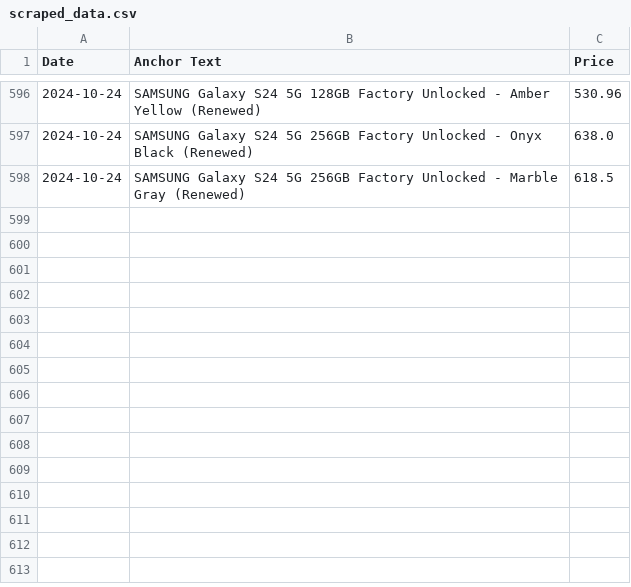
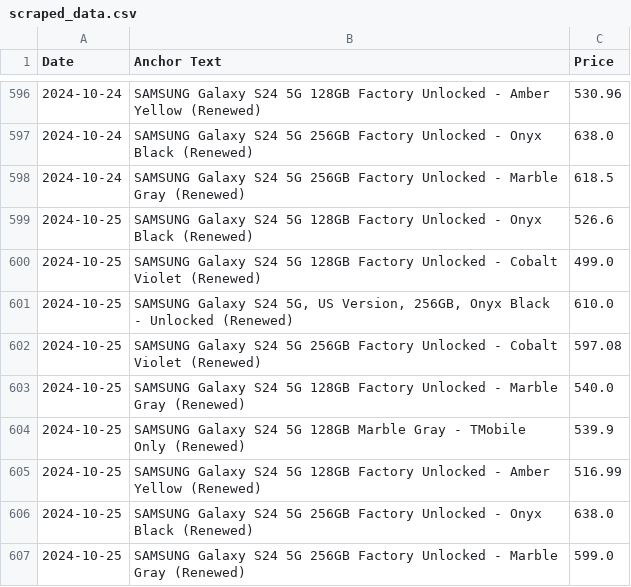
Before and after one commit to morilucas/camel, a CSV file: scraped_data.csv, drawn as a sheet; only a part is shown, gaps mark what is left out.

Commit message:
Automated commit with scraped data

```diff
--- a/scraped_data.csv
+++ b/scraped_data.csv
@@ -598 +598,10 @@ Date,Anchor Text,Price
 2024-10-24,SAMSUNG Galaxy S24 5G 256GB Factory Unlocked - Marble Gray (Renewed),618.5
+2024-10-25,SAMSUNG Galaxy S24 5G 128GB Factory Unlocked - Onyx Black (Renewed),526.6
+2024-10-25,SAMSUNG Galaxy S24 5G 128GB Factory Unlocked - Cobalt Violet (Renewed),499.0
+2024-10-25,"SAMSUNG Galaxy S24 5G, US Version, 256GB, Onyx Black - Unlocked (Renewed)",610.0
+2024-10-25,SAMSUNG Galaxy S24 5G 256GB Factory Unlocked - Cobalt Violet (Renewed),597.08
+2024-10-25,SAMSUNG Galaxy S24 5G 128GB Factory Unlocked - Marble Gray (Renewed),540.0
+2024-10-25,SAMSUNG Galaxy S24 5G 128GB Marble Gray - TMobile Only (Renewed),539.9
+2024-10-25,SAMSUNG Galaxy S24 5G 128GB Factory Unlocked - Amber Yellow (Renewed),516.99
+2024-10-25,SAMSUNG Galaxy S24 5G 256GB Factory Unlocked - Onyx Black (Renewed),638.0
+2024-10-25,SAMSUNG Galaxy S24 5G 256GB Factory Unlocked - Marble Gray (Renewed),599.0
```
Also changed, not shown: aggregated_data.csv.
